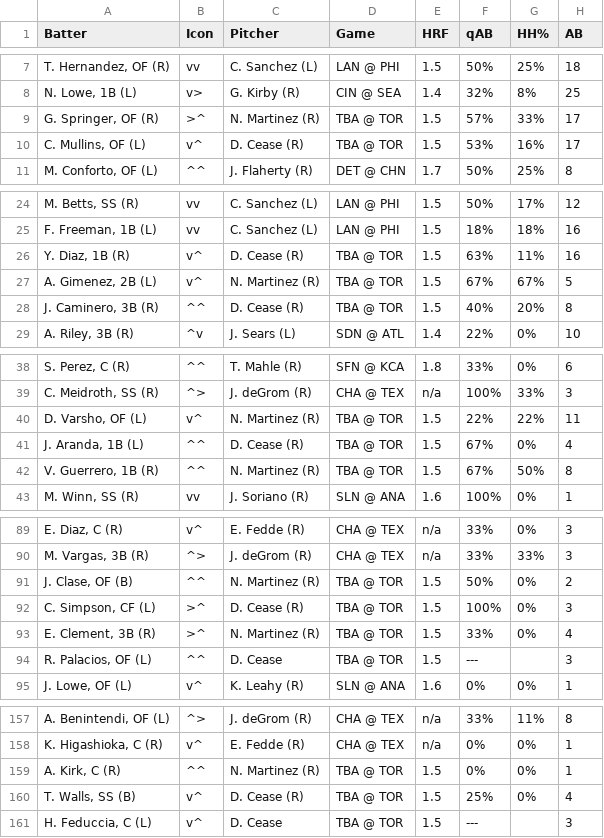
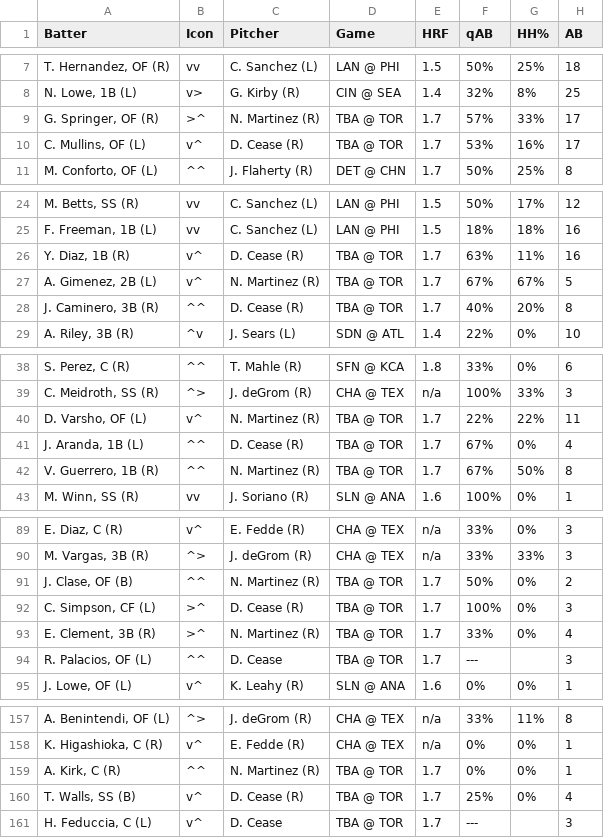
Before and after one commit to lgdsbrand/MLB-Hitters-Hub, a CSV file: backend/bvp_full.csv, drawn as a sheet; only a part is shown, gaps mark what is left out; the diff names each change by its address in the sheet, - before the commit and + after, or states it on an @@ line.

```diff
--- a/backend/bvp_full.csv
+++ b/backend/bvp_full.csv
-E9:E10 (HRF): 1.5
+E9:E10 (HRF): 1.7
-E26:E28 (HRF): 1.5
+E26:E28 (HRF): 1.7
-E40:E42 (HRF): 1.5
+E40:E42 (HRF): 1.7
-E91:E94 (HRF): 1.5
+E91:E94 (HRF): 1.7
-E159:E161 (HRF): 1.5
+E159:E161 (HRF): 1.7
```
Also changed, not shown: backend/hit_pred_full.csv, backend/hr_pred_full.csv, 1 other file.
